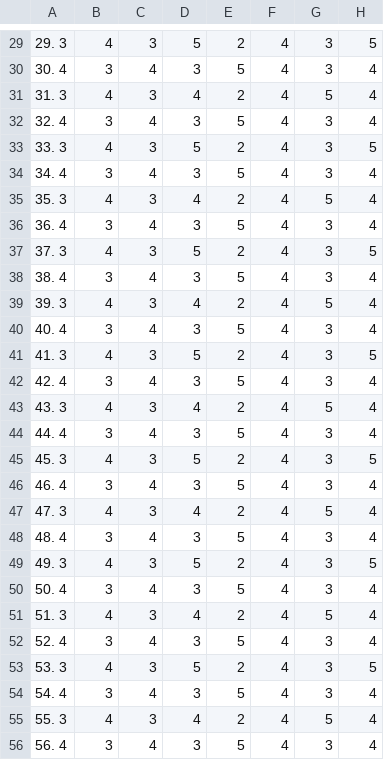
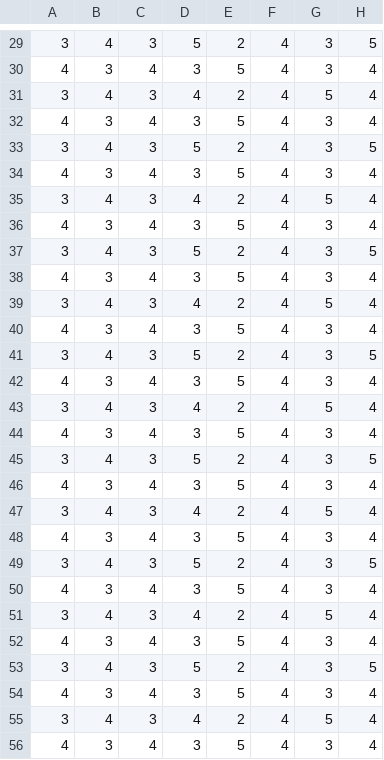
Before and after one commit to zulfahmidev/capstone_ml, a CSV file: dataset_nopal/dataset/History.csv, drawn as a sheet; only a part is shown, gaps mark what is left out; the diff covers the shown part only; the diff names each change by its address in the sheet, - before the commit and + after, or states it on an @@ line.

```diff
--- a/dataset_nopal/dataset/History.csv
+++ b/dataset_nopal/dataset/History.csv
-A29: 29. 3
+A29: 3
-A30: 30. 4
+A30: 4
-A31: 31. 3
+A31: 3
-A32: 32. 4
+A32: 4
-A33: 33. 3
+A33: 3
-A34: 34. 4
+A34: 4
-A35: 35. 3
+A35: 3
-A36: 36. 4
+A36: 4
-A37: 37. 3
+A37: 3
-A38: 38. 4
+A38: 4
-A39: 39. 3
+A39: 3
-A40: 40. 4
+A40: 4
-A41: 41. 3
+A41: 3
-A42: 42. 4
+A42: 4
-A43: 43. 3
+A43: 3
-A44: 44. 4
+A44: 4
-A45: 45. 3
+A45: 3
-A46: 46. 4
+A46: 4
-A47: 47. 3
+A47: 3
-A48: 48. 4
+A48: 4
-A49: 49. 3
+A49: 3
-A50: 50. 4
+A50: 4
-A51: 51. 3
+A51: 3
-A52: 52. 4
+A52: 4
-A53: 53. 3
+A53: 3
-A54: 54. 4
+A54: 4
-A55: 55. 3
+A55: 3
-A56: 56. 4
+A56: 4
```
Also changed, not shown: 127 edited cells elsewhere in this file, dataset_nopal/dataset/geografi.csv, 24 other files.
